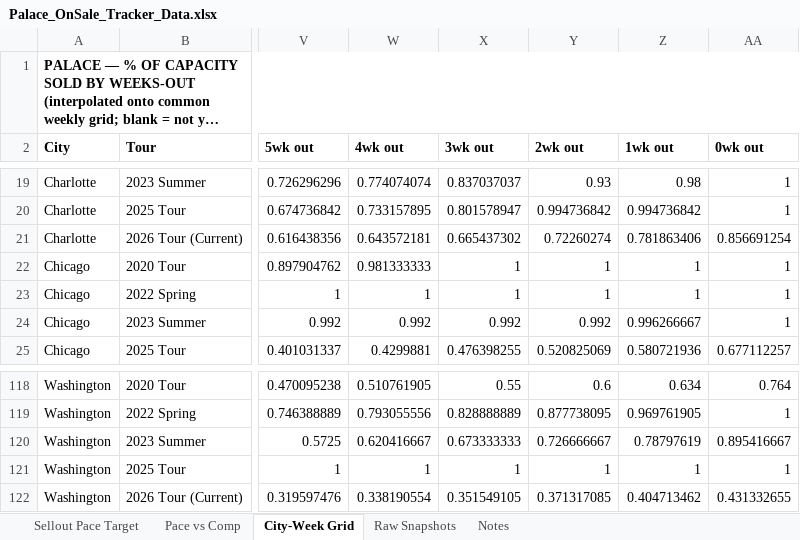
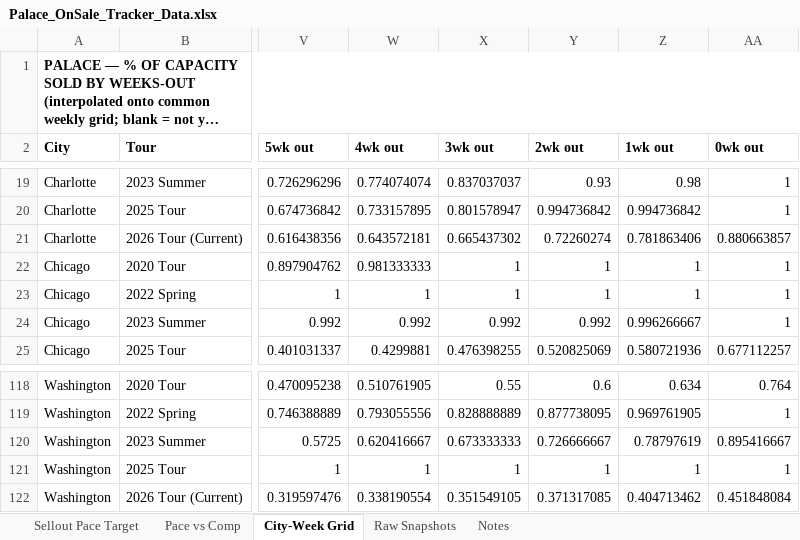
Before and after one commit to mikegtsc/palace-tracker, an Excel workbook: us-canada/Palace_OnSale_Tracker_Data.xlsx, sheet City-Week Grid, drawn as a sheet; only a part is shown, gaps mark what is left out; long unchanged cells end in …; values as stored, in another font and other column widths than the file's, no borders; the diff names each change by its address in the sheet, - before the commit and + after, or states it on an @@ line.

```diff
--- a/us-canada/Palace_OnSale_Tracker_Data.xlsx (sheet City-Week Grid)
+++ b/us-canada/Palace_OnSale_Tracker_Data.xlsx (sheet City-Week Grid)
-AA21 (0wk out): 0.856691254
+AA21 (0wk out): 0.880663857
-AA122 (0wk out): 0.431332655
+AA122 (0wk out): 0.451848084
```
Also changed, not shown: sheet Raw Snapshots, sheet Sellout Pace Target, sheet Pace vs Comp, sheet Notes, 1 other file.
